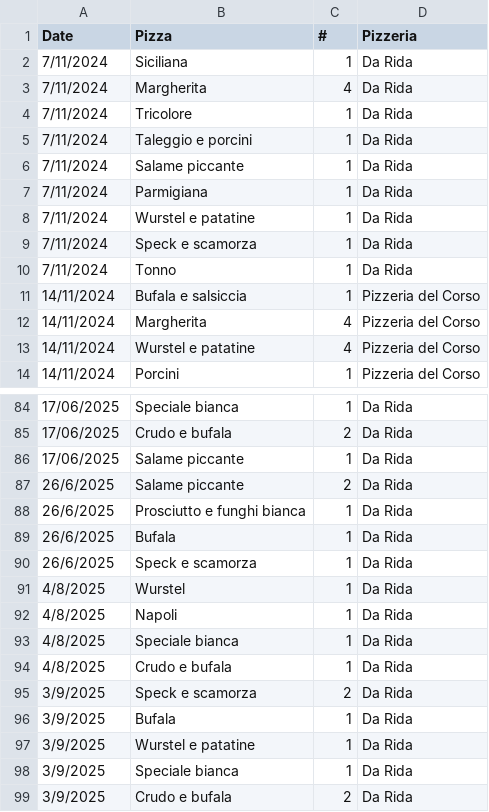
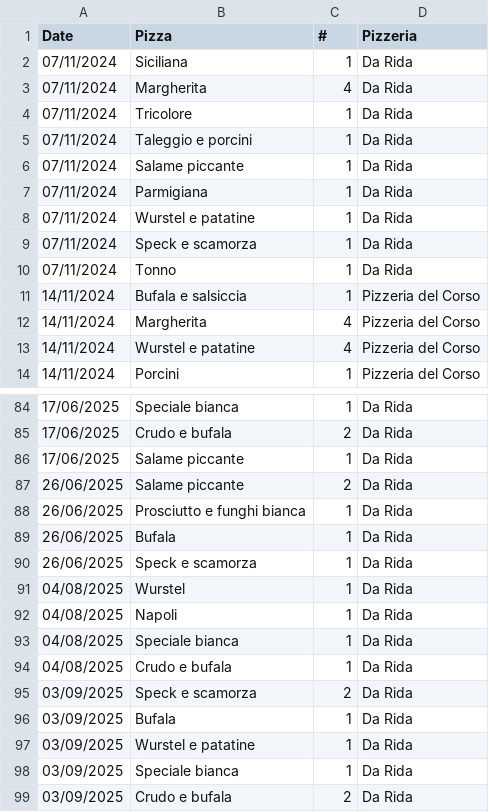
Before and after one commit to Luca-Pozzi/pizza_chart, a CSV file: data/data.csv, drawn as a sheet; only a part is shown, gaps mark what is left out.

Commit message:
apply fixed format dd/mm/yyyy for dates

```diff
--- a/data/data.csv
+++ b/data/data.csv
@@ -1,11 +1,11 @@
 Date,Pizza,#,Pizzeria
-7/11/2024,Siciliana,1,Da Rida
-7/11/2024,Margherita,4,Da Rida
-7/11/2024,Tricolore,1,Da Rida
-7/11/2024,Taleggio e porcini,1,Da Rida
-7/11/2024,Salame piccante,1,Da Rida
-7/11/2024,Parmigiana,1,Da Rida
-7/11/2024,Wurstel e patatine,1,Da Rida
-7/11/2024,Speck e scamorza,1,Da Rida
-7/11/2024,Tonno,1,Da Rida
+07/11/2024,Siciliana,1,Da Rida
+07/11/2024,Margherita,4,Da Rida
+07/11/2024,Tricolore,1,Da Rida
+07/11/2024,Taleggio e porcini,1,Da Rida
+07/11/2024,Salame piccante,1,Da Rida
+07/11/2024,Parmigiana,1,Da Rida
+07/11/2024,Wurstel e patatine,1,Da Rida
+07/11/2024,Speck e scamorza,1,Da Rida
+07/11/2024,Tonno,1,Da Rida
 14/11/2024,Bufala e salsiccia,1,Pizzeria del Corso
@@ -86,14 +86,14 @@ Date,Pizza,#,Pizzeria
 17/06/2025,Salame piccante,1,Da Rida
-26/6/2025,Salame piccante,2,Da Rida
-26/6/2025,Prosciutto e funghi bianca,1,Da Rida
-26/6/2025,Bufala,1,Da Rida
-26/6/2025,Speck e scamorza,1,Da Rida
-4/8/2025,Wurstel,1,Da Rida
-4/8/2025,Napoli,1,Da Rida
-4/8/2025,Speciale bianca,1,Da Rida
-4/8/2025,Crudo e bufala,1,Da Rida
-3/9/2025,Speck e scamorza,2,Da Rida
-3/9/2025,Bufala,1,Da Rida
-3/9/2025,Wurstel e patatine,1,Da Rida
-3/9/2025,Speciale bianca,1,Da Rida
-3/9/2025,Crudo e bufala,2,Da Rida
+26/06/2025,Salame piccante,2,Da Rida
+26/06/2025,Prosciutto e funghi bianca,1,Da Rida
+26/06/2025,Bufala,1,Da Rida
+26/06/2025,Speck e scamorza,1,Da Rida
+04/08/2025,Wurstel,1,Da Rida
+04/08/2025,Napoli,1,Da Rida
+04/08/2025,Speciale bianca,1,Da Rida
+04/08/2025,Crudo e bufala,1,Da Rida
+03/09/2025,Speck e scamorza,2,Da Rida
+03/09/2025,Bufala,1,Da Rida
+03/09/2025,Wurstel e patatine,1,Da Rida
+03/09/2025,Speciale bianca,1,Da Rida
+03/09/2025,Crudo e bufala,2,Da Rida
```
Also changed, not shown: 2 other files.
